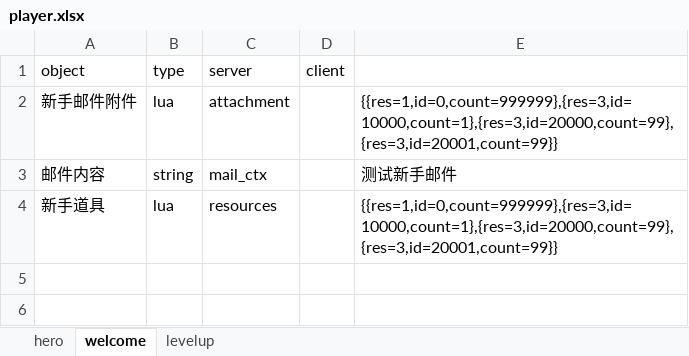
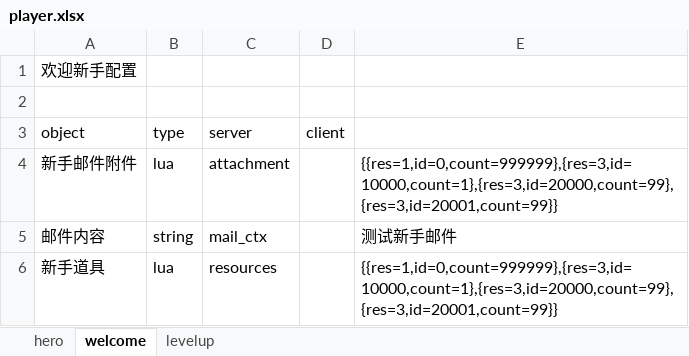
Before and after one commit to changnet/MServer, an Excel workbook: rawresource/rawconfig/player.xlsx, sheet welcome, drawn as a sheet; values as stored, in another font and other column widths than the file's, no borders; the diff names each change by its address in the sheet, - before the commit and + after, or states it on an @@ line.

```diff
--- a/rawresource/rawconfig/player.xlsx (sheet welcome)
+++ b/rawresource/rawconfig/player.xlsx (sheet welcome)
+row 1: 欢迎新手配置
+row 2: (empty)
```
Also changed, not shown: sheet hero, sheet levelup, rawresource/rawconfig/attribute.xlsx, rawresource/rawconfig/dungeon.xlsx, 8 other files.
